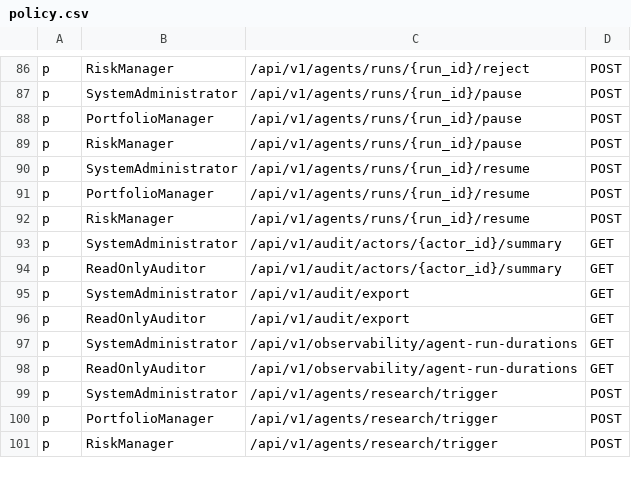
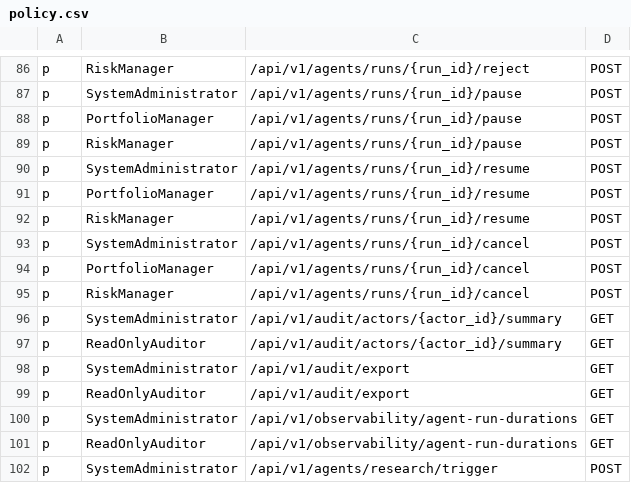
Before and after one commit to Ashfaque386/TradingOS, a CSV file: src/core/policy/policy.csv, drawn as a sheet; only a part is shown, gaps mark what is left out; the shorter side is filled out with more unchanged rows.

```diff
--- a/src/core/policy/policy.csv
+++ b/src/core/policy/policy.csv
@@ -92,2 +92,5 @@ p, PortfolioManager, /api/v1/agents/runs/{run_id}/resume, POST
 p, RiskManager, /api/v1/agents/runs/{run_id}/resume, POST
+p, SystemAdministrator, /api/v1/agents/runs/{run_id}/cancel, POST
+p, PortfolioManager, /api/v1/agents/runs/{run_id}/cancel, POST
+p, RiskManager, /api/v1/agents/runs/{run_id}/cancel, POST
 p, SystemAdministrator, /api/v1/audit/actors/{actor_id}/summary, GET
```
Also changed, not shown: 9 other files.
